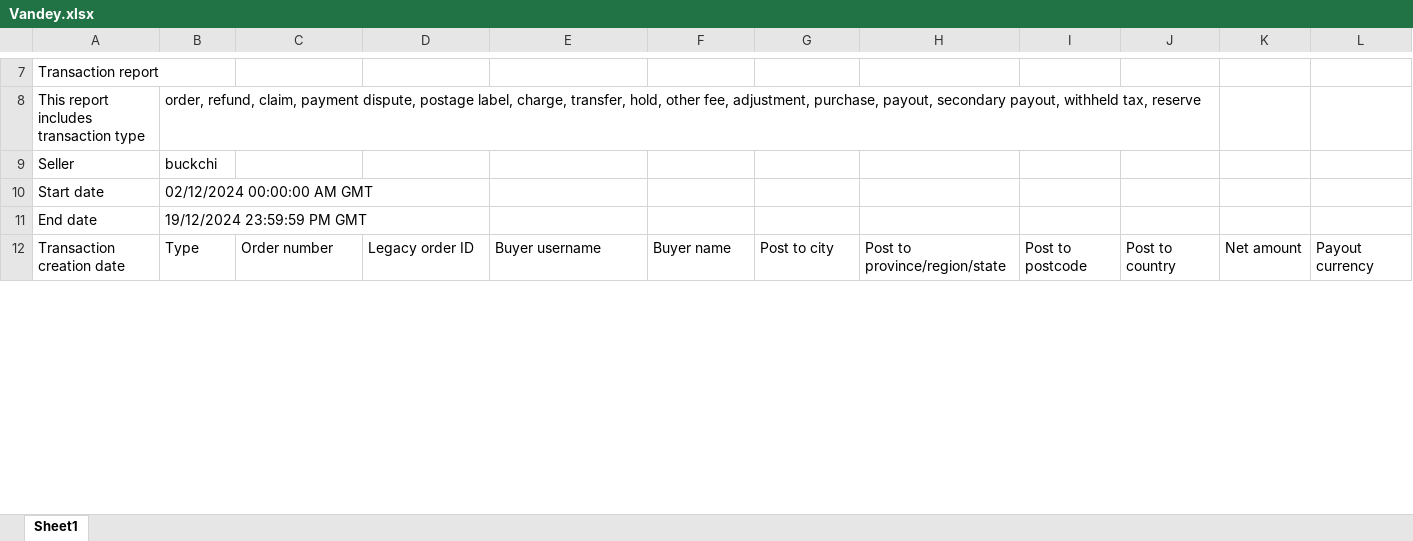
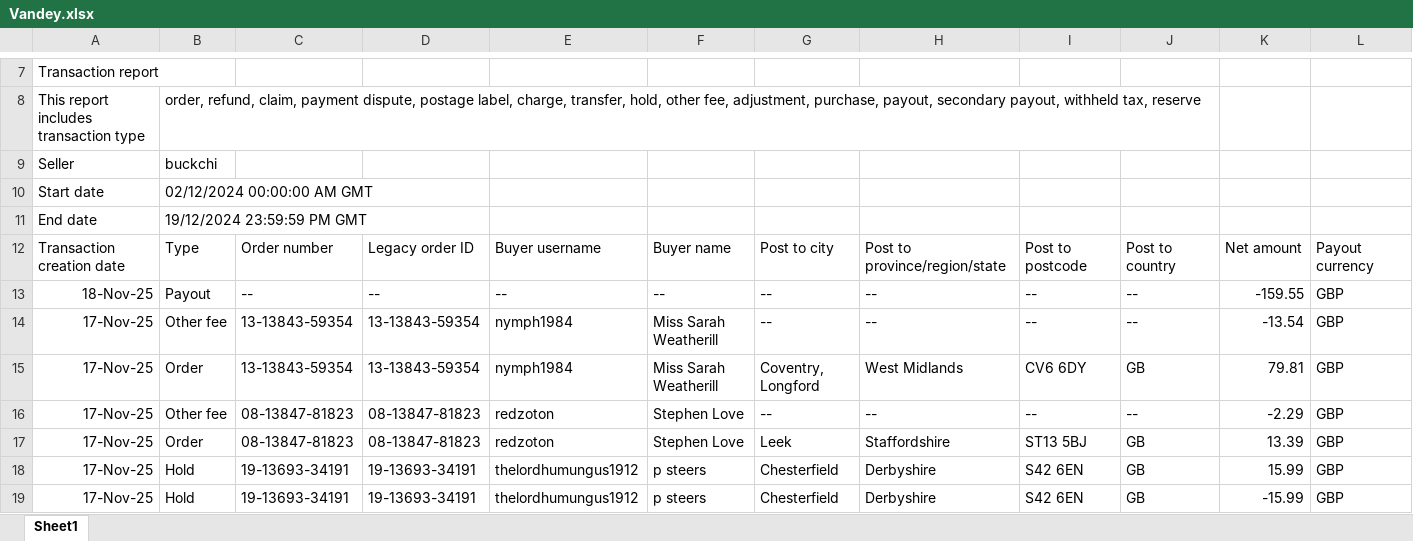
Before and after one commit to NIBH014B/BuckchiDailyReport, an Excel workbook: Raw Sales Data/Vandey.xlsx, sheet Sheet1, drawn as a sheet; only a part is shown, gaps mark what is left out; values as stored, in another font and other column widths than the file's, no borders; rows hold the shown columns only; the diff covers the shown part only; the diff names each change by its address in the sheet, - before the commit and + after, or states it on an @@ line.

```diff
--- a/Raw Sales Data/Vandey.xlsx (sheet Sheet1)
+++ b/Raw Sales Data/Vandey.xlsx (sheet Sheet1)
+row 13: 18-Nov-25 | Payout | -- | -- | -- | -- | -- | -- | -- | -- | -159.55 | GBP
+row 14: 17-Nov-25 | Other fee | 13-13843-59354 | 13-13843-59354 | nymph1984 | Miss Sarah Weatherill | -- | -- | -- | -- | -13.54 | GBP
+row 15: 17-Nov-25 | Order | 13-13843-59354 | 13-13843-59354 | nymph1984 | Miss Sarah Weatherill | Coventry, Longford | West Midlands | CV6 6DY | GB | 79.81 | GBP
+row 16: 17-Nov-25 | Other fee | 08-13847-81823 | 08-13847-81823 | redzoton | Stephen Love | -- | -- | -- | -- | -2.29 | GBP
+row 17: 17-Nov-25 | Order | 08-13847-81823 | 08-13847-81823 | redzoton | Stephen Love | Leek | Staffordshire | ST13 5BJ | GB | 13.39 | GBP
+row 18: 17-Nov-25 | Hold | 19-13693-34191 | 19-13693-34191 | thelordhumungus1912 | p steers | Chesterfield | Derbyshire | S42 6EN | GB | 15.99 | GBP
+row 19: 17-Nov-25 | Hold | 19-13693-34191 | 19-13693-34191 | thelordhumungus1912 | p steers | Chesterfield | Derbyshire | S42 6EN | GB | -15.99 | GBP
```
Also changed, not shown: 2 added rows and 68 edited cells elsewhere in this sheet, Raw Sales Data/Amazon.xlsx, Raw Sales Data/Buckchi.xlsx.
